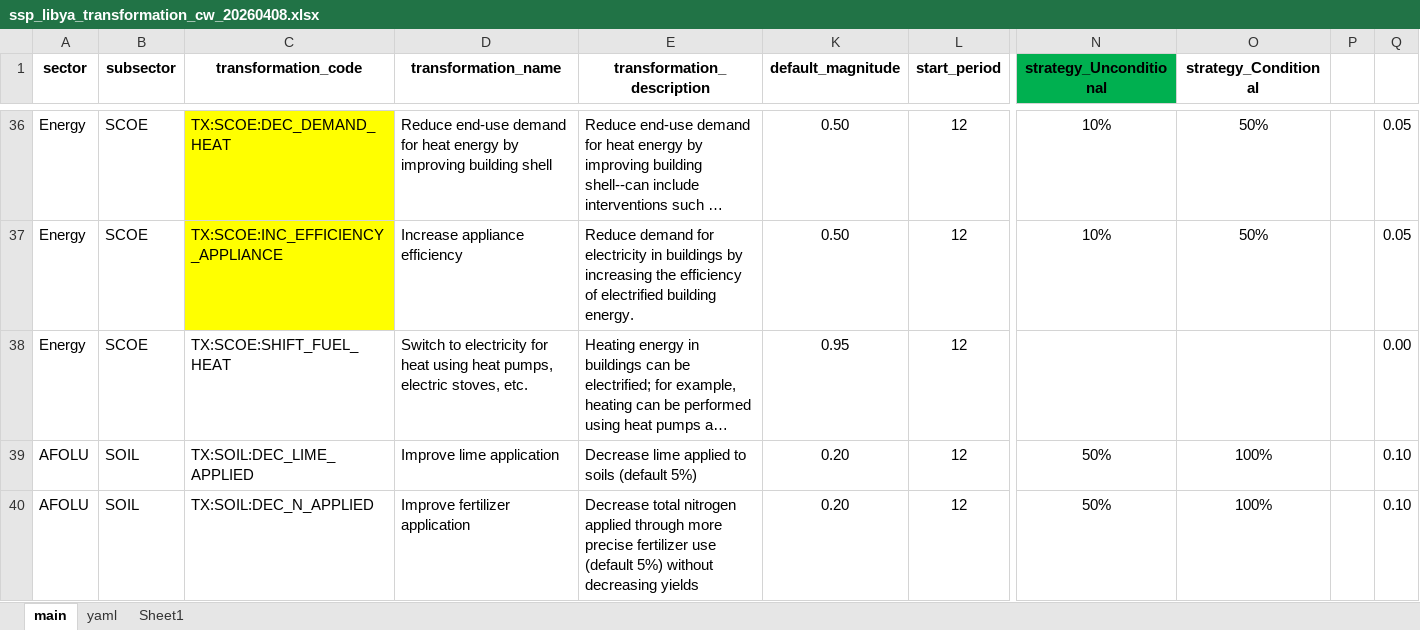
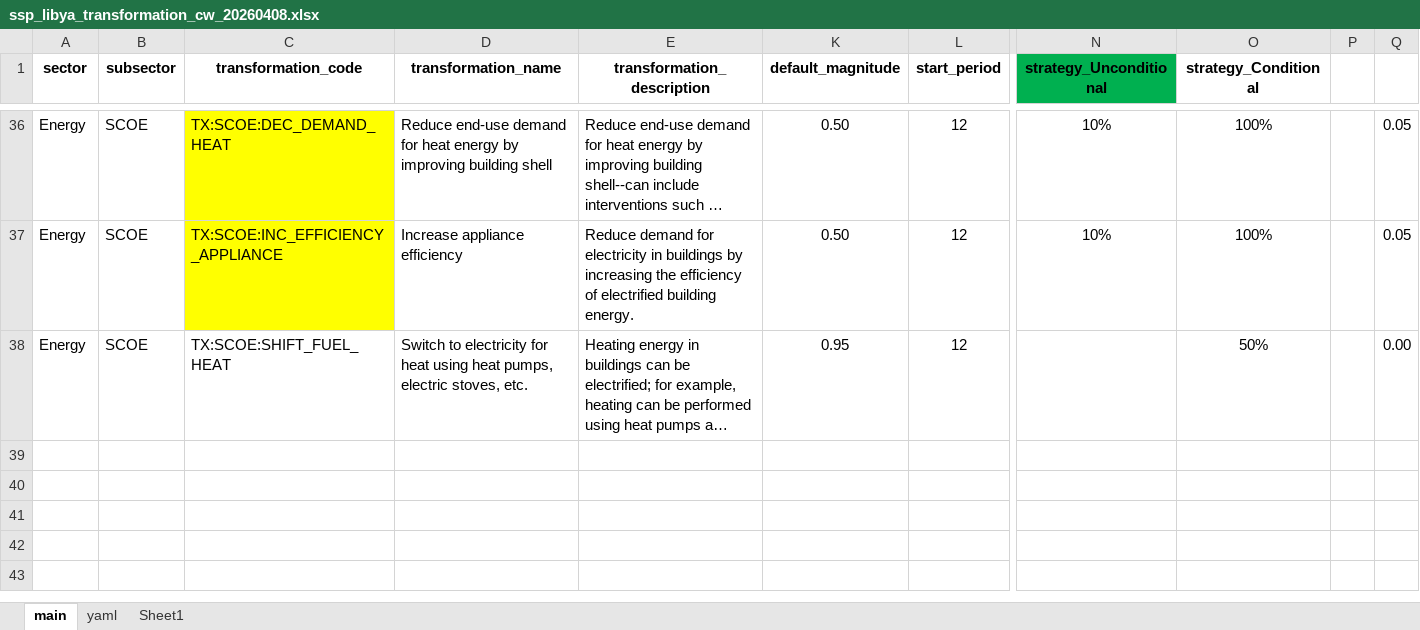
Before and after one commit to sisepuede-framework/ssp_libya, an Excel workbook: ssp_modeling/scenario_mapping/ssp_libya_transformation_cw_20260408.xlsx, sheet main, drawn as a sheet; only a part is shown, gaps mark what is left out; long unchanged cells end in …; values as stored, in another font and other column widths than the file's, no borders; conditional formats not drawn; rows hold the shown columns only; the diff covers the shown part only; the diff names each change by its address in the sheet, - before the commit and + after, or states it on an @@ line.

```diff
--- a/ssp_modeling/scenario_mapping/ssp_libya_transformation_cw_20260408.xlsx (sheet main)
+++ b/ssp_modeling/scenario_mapping/ssp_libya_transformation_cw_20260408.xlsx (sheet main)
-O36:O37 (strategy_Conditional): 50%
+O36:O37 (strategy_Conditional): 100%
-O38 (strategy_Conditional): (empty)
+O38 (strategy_Conditional): 50%
@@ row 39 hidden: AFOLU | SOIL | TX:SOIL:DEC_LIME_APPLIED | Improve lime application | Decrease lime applied to soils (default 5%) | 0.20 | 12 | 50% | 100% |  | 0.10 @@
@@ row 40 hidden: AFOLU | SOIL | TX:SOIL:DEC_N_APPLIED | Improve fertilizer application | Decrease total nitrogen applied through more precise fertilizer use (default 5%) without decreasing yields | 0.20 | 12 | 50% | 100% |  | 0.10 @@
```
Also changed, not shown: 52 hidden or unhidden rows and 3 edited cells elsewhere in this sheet, 24 other files.
